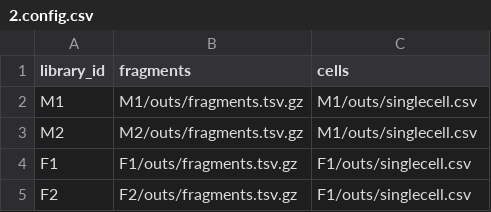
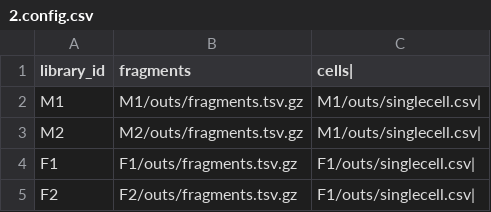
Before and after one commit to ronghanli2002/single-nuclei-ATAC-seq-data-processing, a CSV file: 2.cellranger/2.config.csv, drawn as a sheet.

Commit message:
Update 2.config.csv

```diff
--- a/2.cellranger/2.config.csv
+++ b/2.cellranger/2.config.csv
@@ -1,5 +1,5 @@
-library_id,fragments,cells
-M1,M1/outs/fragments.tsv.gz,M1/outs/singlecell.csv
-M2,M2/outs/fragments.tsv.gz,M1/outs/singlecell.csv
-F1,F1/outs/fragments.tsv.gz,F1/outs/singlecell.csv
-F2,F2/outs/fragments.tsv.gz,F1/outs/singlecell.csv
+library_id,fragments,cells|
+M1,M1/outs/fragments.tsv.gz,M1/outs/singlecell.csv|
+M2,M2/outs/fragments.tsv.gz,M1/outs/singlecell.csv|
+F1,F1/outs/fragments.tsv.gz,F1/outs/singlecell.csv|
+F2,F2/outs/fragments.tsv.gz,F1/outs/singlecell.csv|
```
